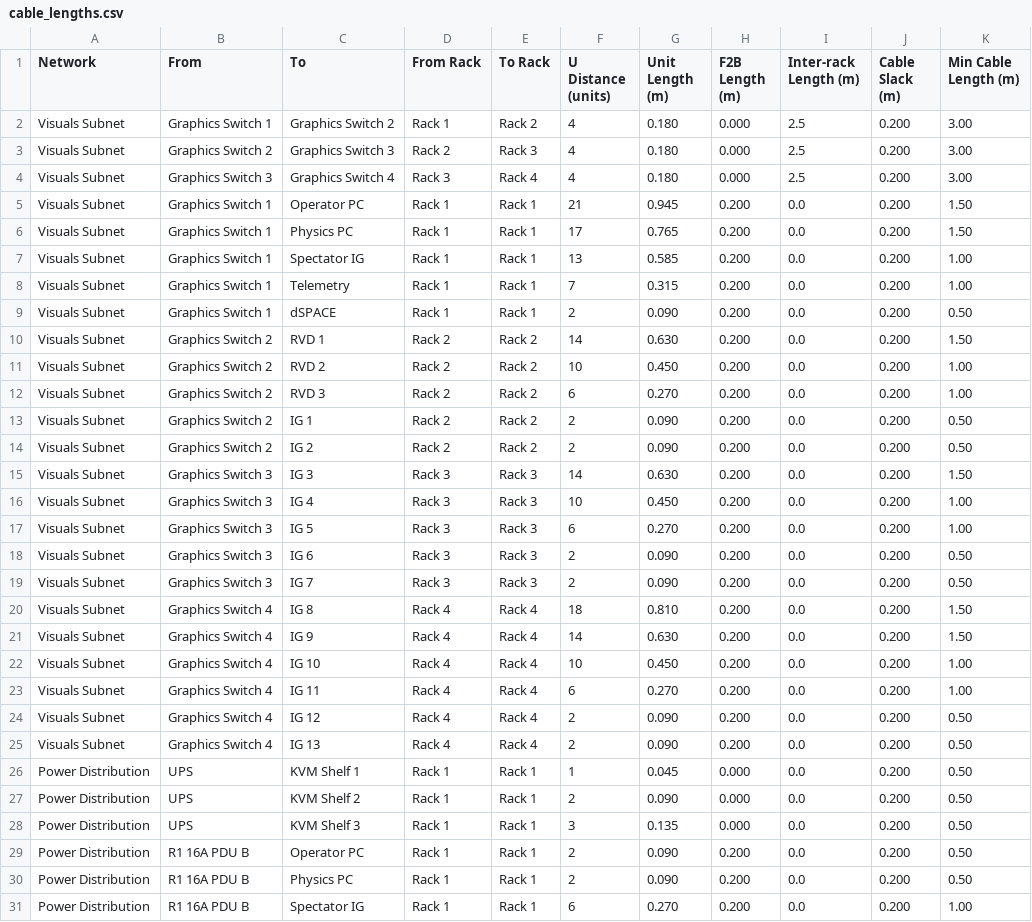
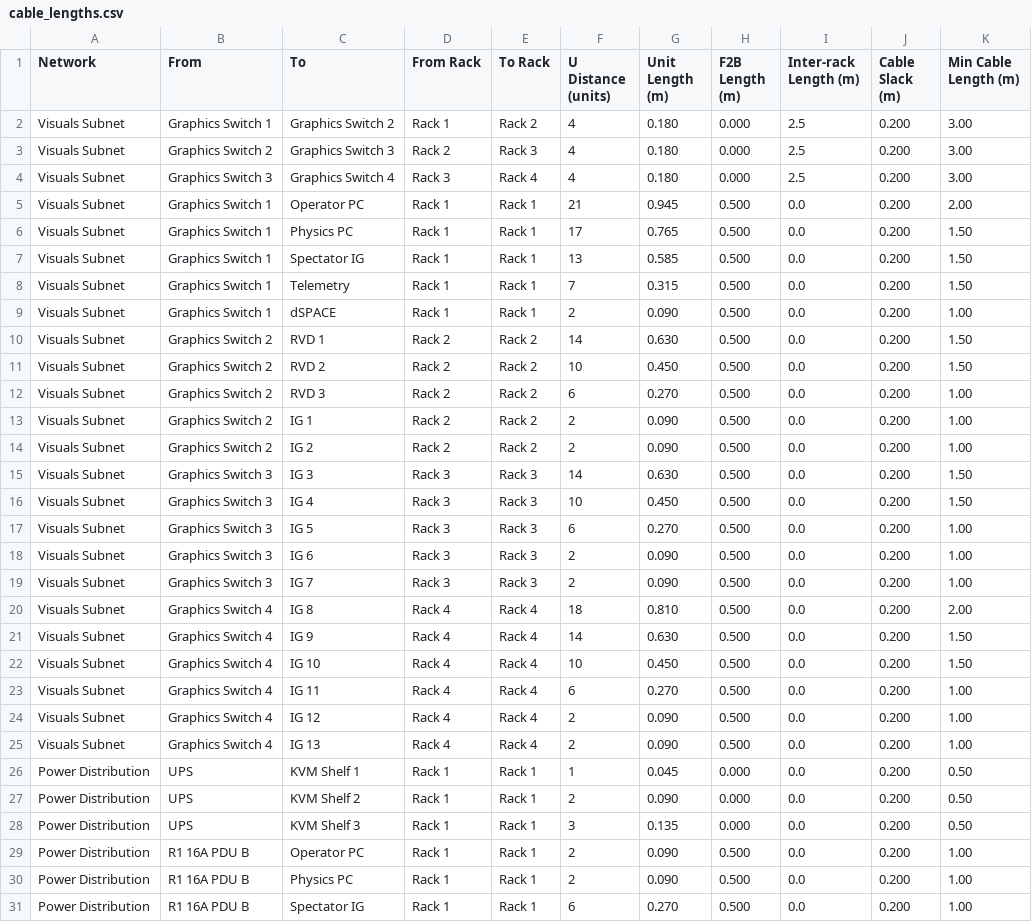
Before and after one commit to BenjiPestell/rack-diagram-demo, a CSV file: output/cable_lengths.csv, drawn as a sheet; only a part is shown; the diff covers the shown part only.

```diff
--- a/output/cable_lengths.csv
+++ b/output/cable_lengths.csv
@@ -4,23 +4,23 @@ Visuals Subnet,Graphics Switch 2,Graphics Switch 3,Rack 2,Rack 3,4,0.180,0.000,2
 Visuals Subnet,Graphics Switch 3,Graphics Switch 4,Rack 3,Rack 4,4,0.180,0.000,2.5,0.200,3.00
-Visuals Subnet,Graphics Switch 1,Operator PC,Rack 1,Rack 1,21,0.945,0.200,0.0,0.200,1.50
-Visuals Subnet,Graphics Switch 1,Physics PC,Rack 1,Rack 1,17,0.765,0.200,0.0,0.200,1.50
-Visuals Subnet,Graphics Switch 1,Spectator IG,Rack 1,Rack 1,13,0.585,0.200,0.0,0.200,1.00
-Visuals Subnet,Graphics Switch 1,Telemetry,Rack 1,Rack 1,7,0.315,0.200,0.0,0.200,1.00
-Visuals Subnet,Graphics Switch 1,dSPACE,Rack 1,Rack 1,2,0.090,0.200,0.0,0.200,0.50
-Visuals Subnet,Graphics Switch 2,RVD 1,Rack 2,Rack 2,14,0.630,0.200,0.0,0.200,1.50
-Visuals Subnet,Graphics Switch 2,RVD 2,Rack 2,Rack 2,10,0.450,0.200,0.0,0.200,1.00
-Visuals Subnet,Graphics Switch 2,RVD 3,Rack 2,Rack 2,6,0.270,0.200,0.0,0.200,1.00
-Visuals Subnet,Graphics Switch 2,IG 1,Rack 2,Rack 2,2,0.090,0.200,0.0,0.200,0.50
-Visuals Subnet,Graphics Switch 2,IG 2,Rack 2,Rack 2,2,0.090,0.200,0.0,0.200,0.50
-Visuals Subnet,Graphics Switch 3,IG 3,Rack 3,Rack 3,14,0.630,0.200,0.0,0.200,1.50
-Visuals Subnet,Graphics Switch 3,IG 4,Rack 3,Rack 3,10,0.450,0.200,0.0,0.200,1.00
-Visuals Subnet,Graphics Switch 3,IG 5,Rack 3,Rack 3,6,0.270,0.200,0.0,0.200,1.00
-Visuals Subnet,Graphics Switch 3,IG 6,Rack 3,Rack 3,2,0.090,0.200,0.0,0.200,0.50
-Visuals Subnet,Graphics Switch 3,IG 7,Rack 3,Rack 3,2,0.090,0.200,0.0,0.200,0.50
-Visuals Subnet,Graphics Switch 4,IG 8,Rack 4,Rack 4,18,0.810,0.200,0.0,0.200,1.50
-Visuals Subnet,Graphics Switch 4,IG 9,Rack 4,Rack 4,14,0.630,0.200,0.0,0.200,1.50
-Visuals Subnet,Graphics Switch 4,IG 10,Rack 4,Rack 4,10,0.450,0.200,0.0,0.200,1.00
-Visuals Subnet,Graphics Switch 4,IG 11,Rack 4,Rack 4,6,0.270,0.200,0.0,0.200,1.00
-Visuals Subnet,Graphics Switch 4,IG 12,Rack 4,Rack 4,2,0.090,0.200,0.0,0.200,0.50
-Visuals Subnet,Graphics Switch 4,IG 13,Rack 4,Rack 4,2,0.090,0.200,0.0,0.200,0.50
+Visuals Subnet,Graphics Switch 1,Operator PC,Rack 1,Rack 1,21,0.945,0.500,0.0,0.200,2.00
+Visuals Subnet,Graphics Switch 1,Physics PC,Rack 1,Rack 1,17,0.765,0.500,0.0,0.200,1.50
+Visuals Subnet,Graphics Switch 1,Spectator IG,Rack 1,Rack 1,13,0.585,0.500,0.0,0.200,1.50
+Visuals Subnet,Graphics Switch 1,Telemetry,Rack 1,Rack 1,7,0.315,0.500,0.0,0.200,1.50
+Visuals Subnet,Graphics Switch 1,dSPACE,Rack 1,Rack 1,2,0.090,0.500,0.0,0.200,1.00
+Visuals Subnet,Graphics Switch 2,RVD 1,Rack 2,Rack 2,14,0.630,0.500,0.0,0.200,1.50
+Visuals Subnet,Graphics Switch 2,RVD 2,Rack 2,Rack 2,10,0.450,0.500,0.0,0.200,1.50
+Visuals Subnet,Graphics Switch 2,RVD 3,Rack 2,Rack 2,6,0.270,0.500,0.0,0.200,1.00
+Visuals Subnet,Graphics Switch 2,IG 1,Rack 2,Rack 2,2,0.090,0.500,0.0,0.200,1.00
+Visuals Subnet,Graphics Switch 2,IG 2,Rack 2,Rack 2,2,0.090,0.500,0.0,0.200,1.00
+Visuals Subnet,Graphics Switch 3,IG 3,Rack 3,Rack 3,14,0.630,0.500,0.0,0.200,1.50
+Visuals Subnet,Graphics Switch 3,IG 4,Rack 3,Rack 3,10,0.450,0.500,0.0,0.200,1.50
+Visuals Subnet,Graphics Switch 3,IG 5,Rack 3,Rack 3,6,0.270,0.500,0.0,0.200,1.00
+Visuals Subnet,Graphics Switch 3,IG 6,Rack 3,Rack 3,2,0.090,0.500,0.0,0.200,1.00
+Visuals Subnet,Graphics Switch 3,IG 7,Rack 3,Rack 3,2,0.090,0.500,0.0,0.200,1.00
+Visuals Subnet,Graphics Switch 4,IG 8,Rack 4,Rack 4,18,0.810,0.500,0.0,0.200,2.00
+Visuals Subnet,Graphics Switch 4,IG 9,Rack 4,Rack 4,14,0.630,0.500,0.0,0.200,1.50
+Visuals Subnet,Graphics Switch 4,IG 10,Rack 4,Rack 4,10,0.450,0.500,0.0,0.200,1.50
+Visuals Subnet,Graphics Switch 4,IG 11,Rack 4,Rack 4,6,0.270,0.500,0.0,0.200,1.00
+Visuals Subnet,Graphics Switch 4,IG 12,Rack 4,Rack 4,2,0.090,0.500,0.0,0.200,1.00
+Visuals Subnet,Graphics Switch 4,IG 13,Rack 4,Rack 4,2,0.090,0.500,0.0,0.200,1.00
 Power Distribution,UPS,KVM Shelf 1,Rack 1,Rack 1,1,0.045,0.000,0.0,0.200,0.50
@@ -28,4 +28,4 @@ Power Distribution,UPS,KVM Shelf 2,Rack 1,Rack 1,2,0.090,0.000,0.0,0.200,0.50
 Power Distribution,UPS,KVM Shelf 3,Rack 1,Rack 1,3,0.135,0.000,0.0,0.200,0.50
-Power Distribution,R1 16A PDU B,Operator PC,Rack 1,Rack 1,2,0.090,0.200,0.0,0.200,0.50
-Power Distribution,R1 16A PDU B,Physics PC,Rack 1,Rack 1,2,0.090,0.200,0.0,0.200,0.50
-Power Distribution,R1 16A PDU B,Spectator IG,Rack 1,Rack 1,6,0.270,0.200,0.0,0.200,1.00
+Power Distribution,R1 16A PDU B,Operator PC,Rack 1,Rack 1,2,0.090,0.500,0.0,0.200,1.00
+Power Distribution,R1 16A PDU B,Physics PC,Rack 1,Rack 1,2,0.090,0.500,0.0,0.200,1.00
+Power Distribution,R1 16A PDU B,Spectator IG,Rack 1,Rack 1,6,0.270,0.500,0.0,0.200,1.00
```
Also changed, not shown: 39 edited cells elsewhere in this file, 3 other files.
